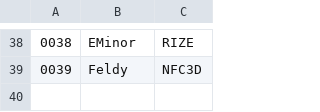
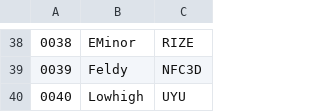
Before and after one commit to deltoidgg/overlay-animations, a CSV file: scoreboard/players.csv, drawn as a sheet; only a part is shown, gaps mark what is left out.

```diff
--- a/scoreboard/players.csv
+++ b/scoreboard/players.csv
@@ -39 +39,2 @@
 0039,Feldy,NFC3D
+0040,Lowhigh,UYU
```
Also changed, not shown: 4 other files.
